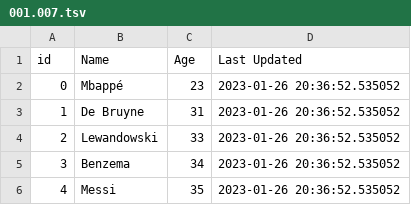
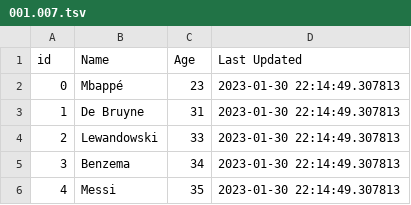
Before and after one commit to gotofritz/jupyter, a TSV file: katas/pandas_katas/001.007.tsv, drawn as a sheet.

```diff
--- a/katas/pandas_katas/001.007.tsv
+++ b/katas/pandas_katas/001.007.tsv
@@ -1,6 +1,6 @@
 id	Name	Age	Last Updated
-0	Mbappé	23	2023-01-26 20:36:52.535052
-1	De Bruyne	31	2023-01-26 20:36:52.535052
-2	Lewandowski	33	2023-01-26 20:36:52.535052
-3	Benzema	34	2023-01-26 20:36:52.535052
-4	Messi	35	2023-01-26 20:36:52.535052
+0	Mbappé	23	2023-01-30 22:14:49.307813
+1	De Bruyne	31	2023-01-30 22:14:49.307813
+2	Lewandowski	33	2023-01-30 22:14:49.307813
+3	Benzema	34	2023-01-30 22:14:49.307813
+4	Messi	35	2023-01-30 22:14:49.307813
```
Also changed, not shown: katas/pandas_katas/solutions/001.007.tsv, 16 other files.
